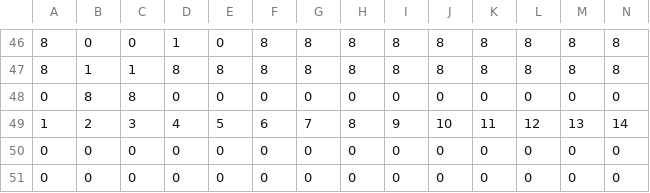
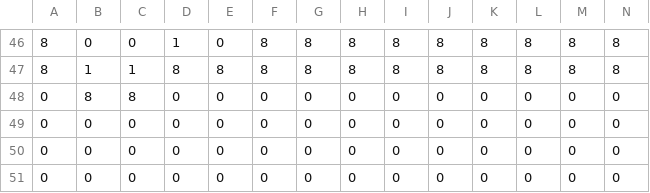
Before and after one commit to Nilscar/UIP2_game, a CSV file: TheGame2/data/blocks/blockMapPelle.csv, drawn as a sheet; only a part is shown, gaps mark what is left out; removed rows and columns are numbered as before the commit, all else as after; rows hold the shown columns only; the diff names each change by its address in the sheet, - before the commit and + after, or states it on an @@ line.

Commit message:
map upd

```diff
--- a/TheGame2/data/blocks/blockMapPelle.csv
+++ b/TheGame2/data/blocks/blockMapPelle.csv
-row 49: 1 | 2 | 3 | 4 | 5 | 6 | 7 | 8 | 9 | 10 | 11 | 12 | 13 | 14
+row 49: 0 | 0 | 0 | 0 | 0 | 0 | 0 | 0 | 0 | 0 | 0 | 0 | 0 | 0
```
